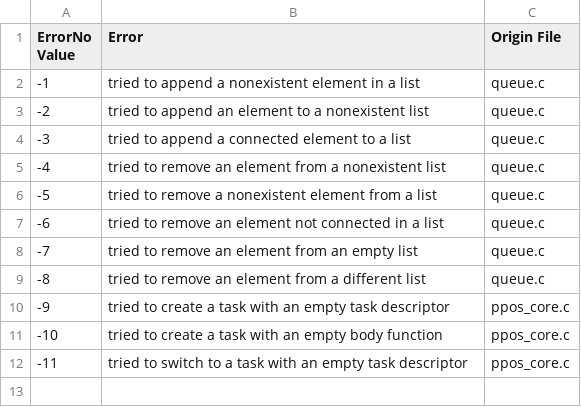
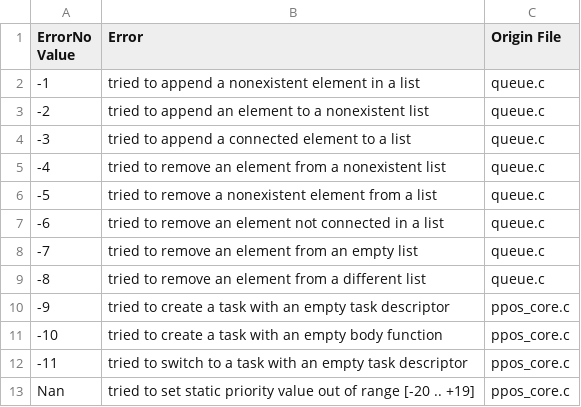
Before and after one commit to Gobbedu/PingPongOS, a CSV file: errorHandling.csv, drawn as a sheet.

```diff
--- a/errorHandling.csv
+++ b/errorHandling.csv
@@ -12 +12,2 @@
 -11 , "tried to switch to a task with an empty task descriptor",            "ppos_core.c"
+Nan , "tried to set static priority value out of range [-20 .. +19]",       "ppos_core.c"
```
Also changed, not shown: 9 other files.
